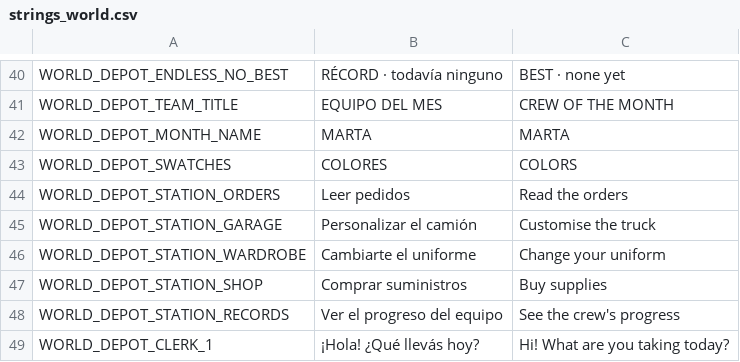
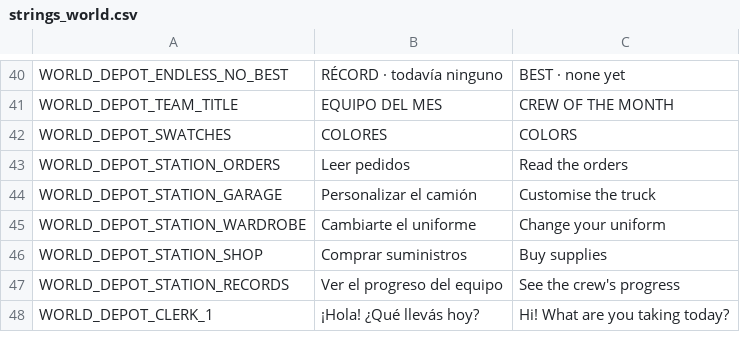
Before and after one commit to Delestal94/Prometeus, a CSV file: do-not-drop/translations/strings_world.csv, drawn as a sheet; only a part is shown, gaps mark what is left out.

```diff
--- a/do-not-drop/translations/strings_world.csv
+++ b/do-not-drop/translations/strings_world.csv
@@ -45,3 +45,2 @@ WORLD_DEPOT_ENDLESS_NO_BEST,RÉCORD  ·  todavía ninguno,BEST  ·  none yet
 WORLD_DEPOT_TEAM_TITLE,EQUIPO DEL MES,CREW OF THE MONTH
-WORLD_DEPOT_MONTH_NAME,MARTA,MARTA
 WORLD_DEPOT_SWATCHES,COLORES,COLORS
```
Also changed, not shown: 2 other files.
